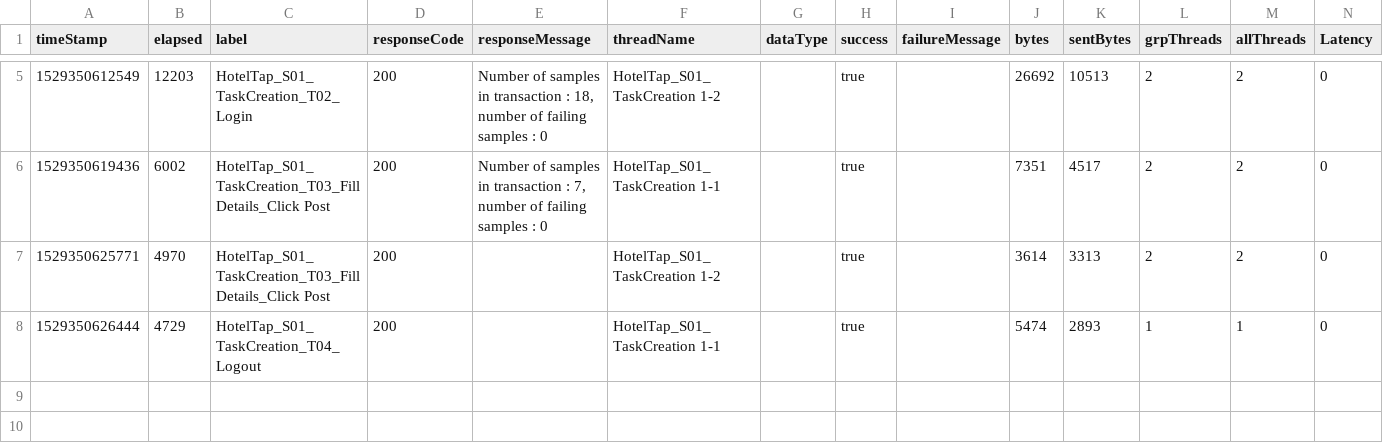
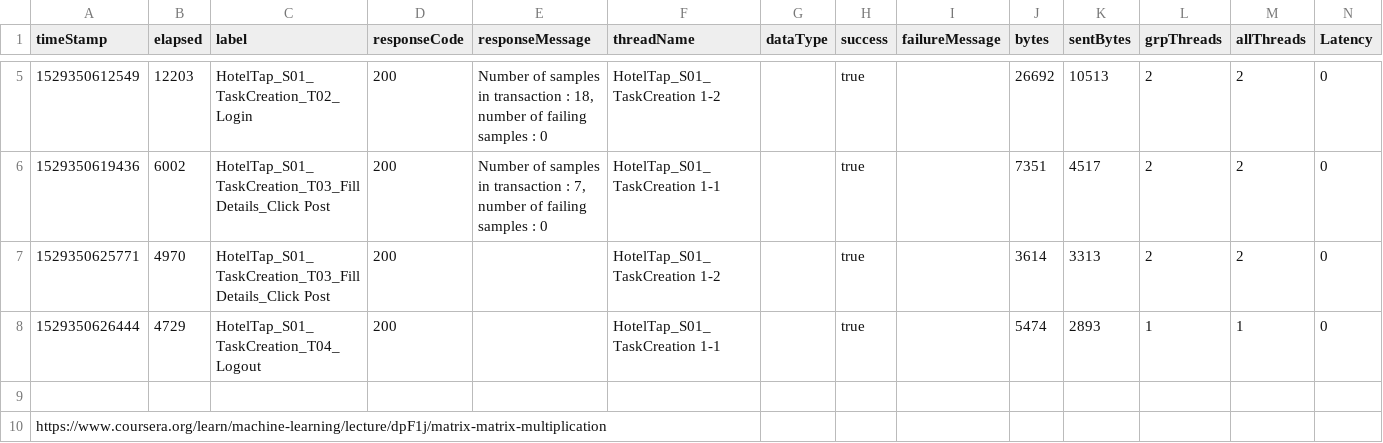
Before and after one commit to pgupta26/Gmail, a CSV file: HotelTap_S01_TaskCreation_v7.csv, drawn as a sheet; only a part is shown, gaps mark what is left out; rows hold the shown columns only; the diff names each change by its address in the sheet, - before the commit and + after, or states it on an @@ line.

Commit message:
Update HotelTap_S01_TaskCreation_v7.csv

```diff
--- a/HotelTap_S01_TaskCreation_v7.csv
+++ b/HotelTap_S01_TaskCreation_v7.csv
+row 9: (empty)
+row 10: https://www.coursera.org/learn/machine-learning/lecture/dpF1j/matrix-matrix-multiplication
```
